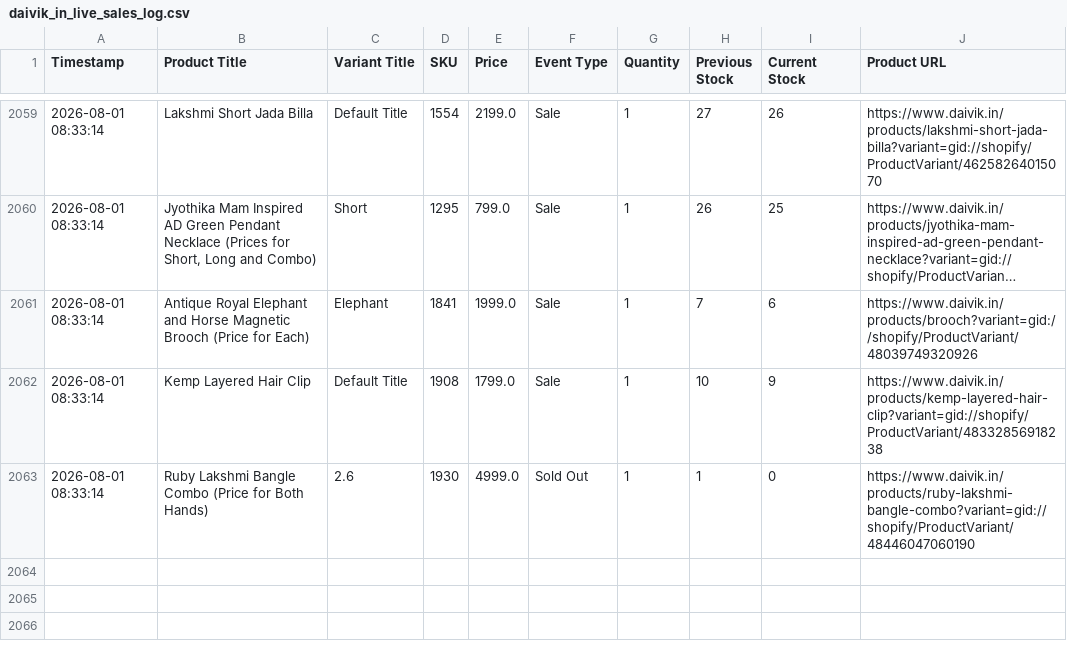
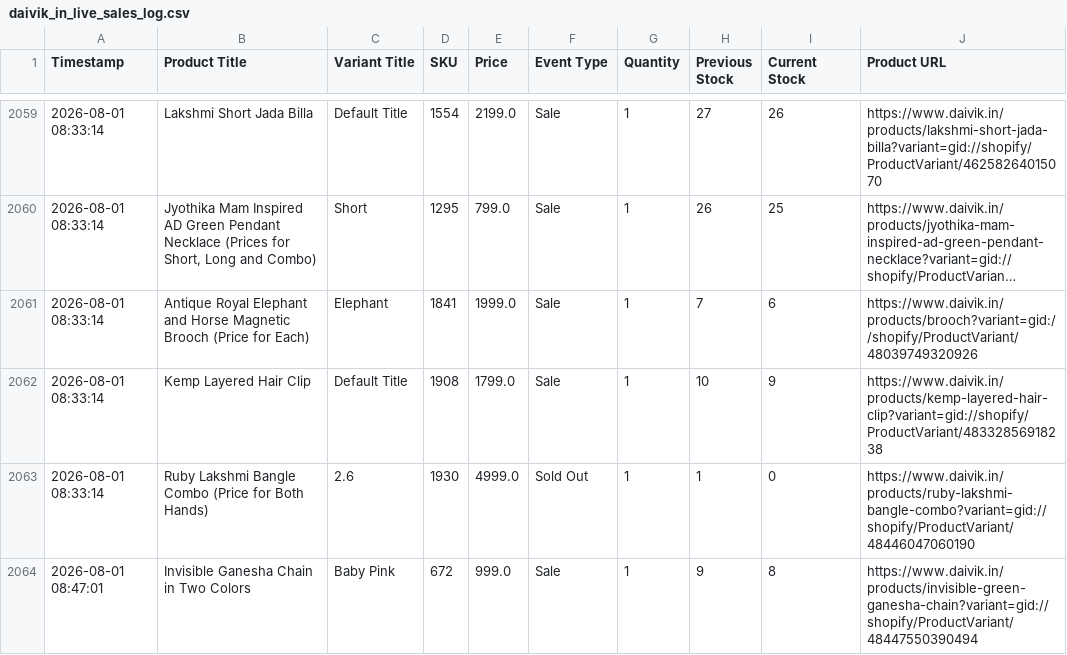
Before and after one commit to ictmentorshipdrive3-boop/Telegram-shopify-inventory-tracker-, a CSV file: daivik_in_live_sales_log.csv, drawn as a sheet; only a part is shown, gaps mark what is left out; long unchanged cells end in …; the diff names each change by its address in the sheet, - before the commit and + after, or states it on an @@ line.

```diff
--- a/daivik_in_live_sales_log.csv
+++ b/daivik_in_live_sales_log.csv
+row 2064: 2026-08-01 08:47:01 | Invisible Ganesha Chain in Two Colors | Baby Pink | 672 | 999.0 | Sale | 1 | 9 | 8 | https://www.daivik.in/products/invisible-green-ganesha-chain?variant=gid://shopify/ProductVariant/48447550390494
```
Also changed, not shown: 1 other file.
